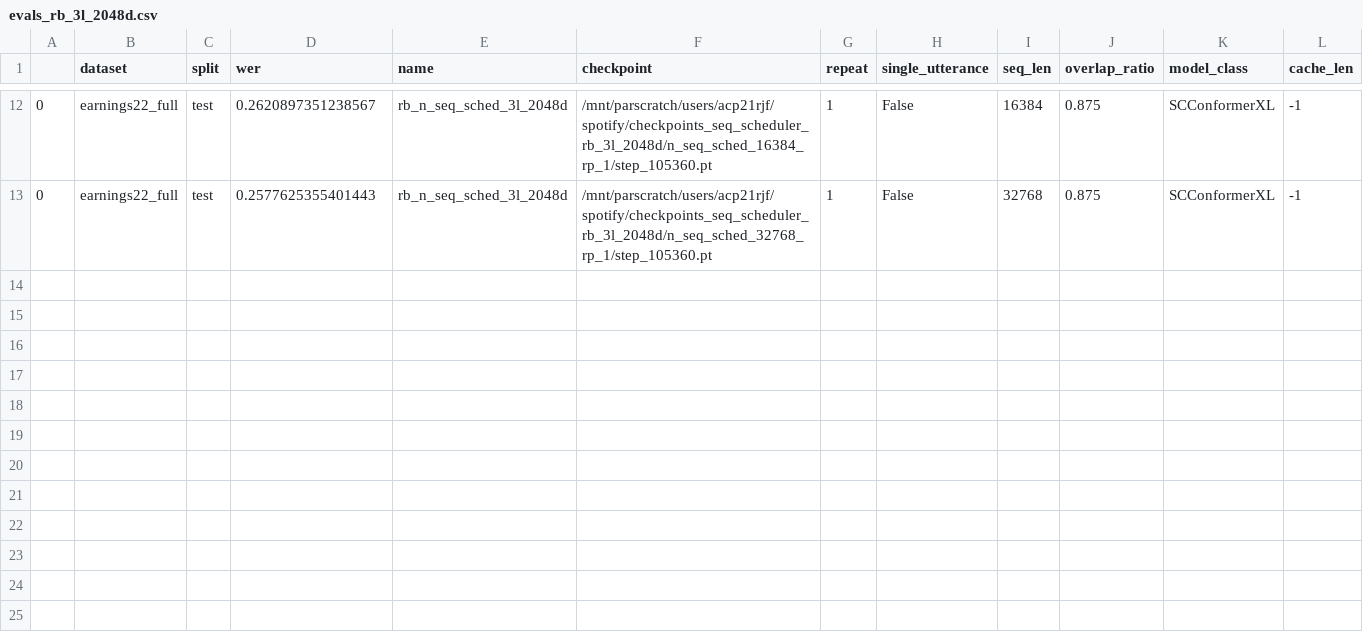
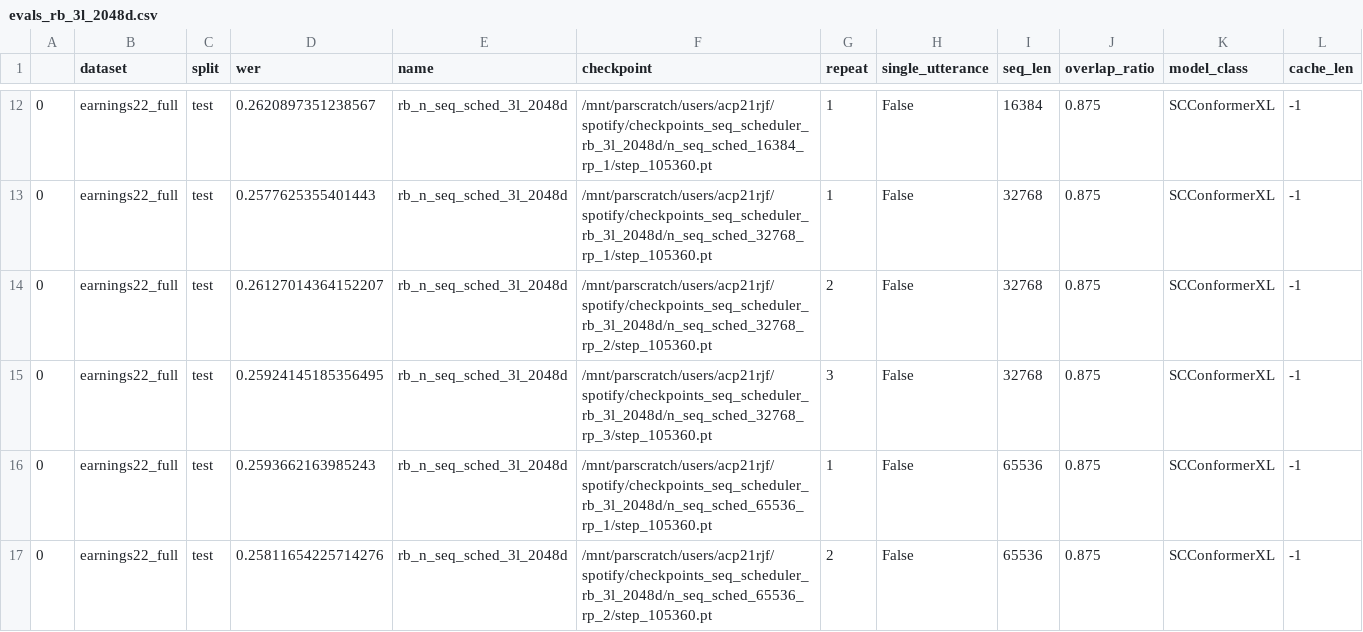
Before and after one commit to robflynnyh/long-context-asr, a CSV file: eval/results/evals_rb_3l_2048d.csv, drawn as a sheet; only a part is shown, gaps mark what is left out.

```diff
--- a/eval/results/evals_rb_3l_2048d.csv
+++ b/eval/results/evals_rb_3l_2048d.csv
@@ -13 +13,5 @@
 0,earnings22_full,test,0.2577625355401443,rb_n_seq_sched_3l_2048d,/mnt/parscratch/users/acp21rjf/spotify/checkpoints_seq_scheduler_rb_3l_2048d/n_seq_sched_32768_rp_1/step_105360.pt,1,False,32768,0.875,SCConformerXL,-1
+0,earnings22_full,test,0.26127014364152207,rb_n_seq_sched_3l_2048d,/mnt/parscratch/users/acp21rjf/spotify/checkpoints_seq_scheduler_rb_3l_2048d/n_seq_sched_32768_rp_2/step_105360.pt,2,False,32768,0.875,SCConformerXL,-1
+0,earnings22_full,test,0.25924145185356495,rb_n_seq_sched_3l_2048d,/mnt/parscratch/users/acp21rjf/spotify/checkpoints_seq_scheduler_rb_3l_2048d/n_seq_sched_32768_rp_3/step_105360.pt,3,False,32768,0.875,SCConformerXL,-1
+0,earnings22_full,test,0.2593662163985243,rb_n_seq_sched_3l_2048d,/mnt/parscratch/users/acp21rjf/spotify/checkpoints_seq_scheduler_rb_3l_2048d/n_seq_sched_65536_rp_1/step_105360.pt,1,False,65536,0.875,SCConformerXL,-1
+0,earnings22_full,test,0.25811654225714276,rb_n_seq_sched_3l_2048d,/mnt/parscratch/users/acp21rjf/spotify/checkpoints_seq_scheduler_rb_3l_2048d/n_seq_sched_65536_rp_2/step_105360.pt,2,False,65536,0.875,SCConformerXL,-1
```
Also changed, not shown: eval/results/evals_rb_10M.csv, eval/results/evals_rb_rev16_bnoise_m2p5_SNR.csv, 30 other files.
